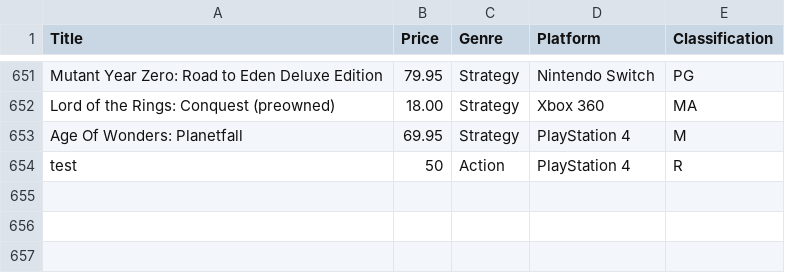
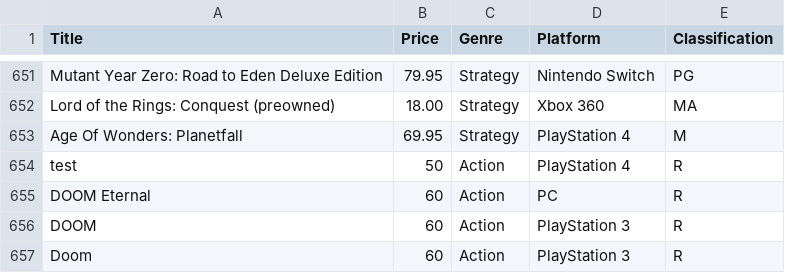
Before and after one commit to DrWalrus1/ISIT307-Backend-Web-Programming, a CSV file: Assignment 7/games.csv, drawn as a sheet; only a part is shown, gaps mark what is left out; the diff names each change by its address in the sheet, - before the commit and + after, or states it on an @@ line.

```diff
--- a/Assignment 7/games.csv
+++ b/Assignment 7/games.csv
+row 655: DOOM Eternal | 60 | Action | PC | R
+row 656: DOOM | 60 | Action | PlayStation 3 | R
+row 657: Doom | 60 | Action | PlayStation 3 | R
```
Also changed, not shown: 52 other files.
